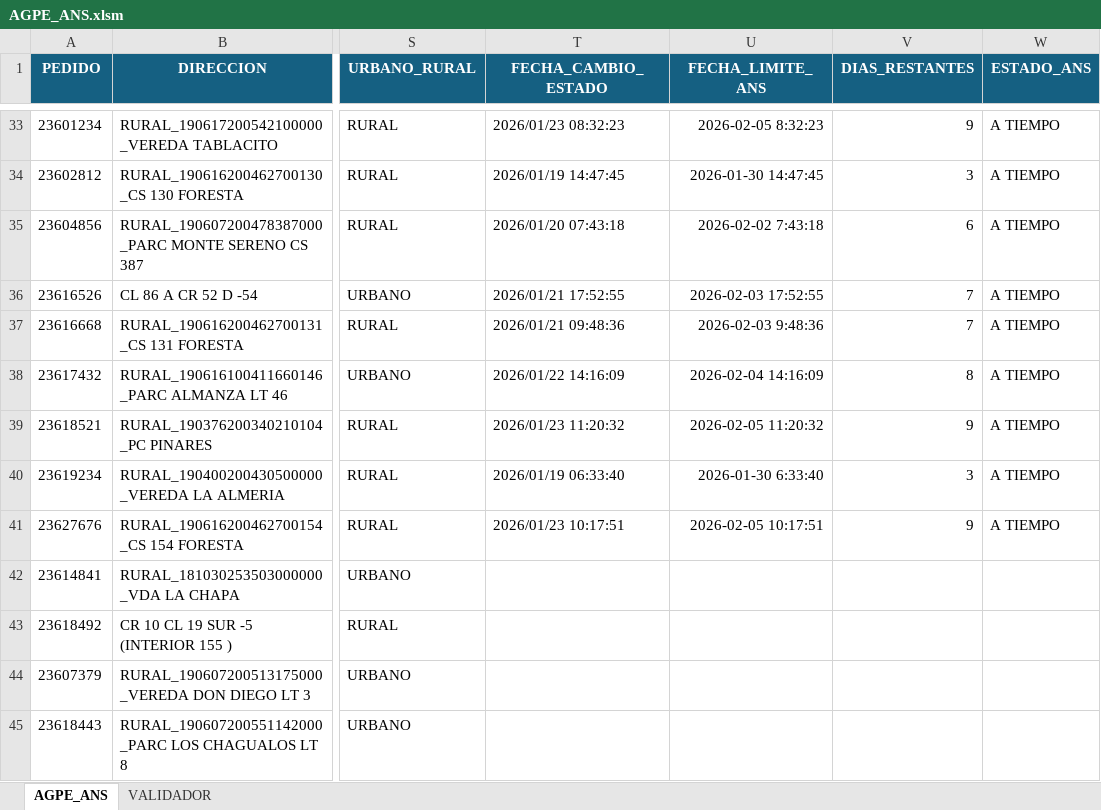
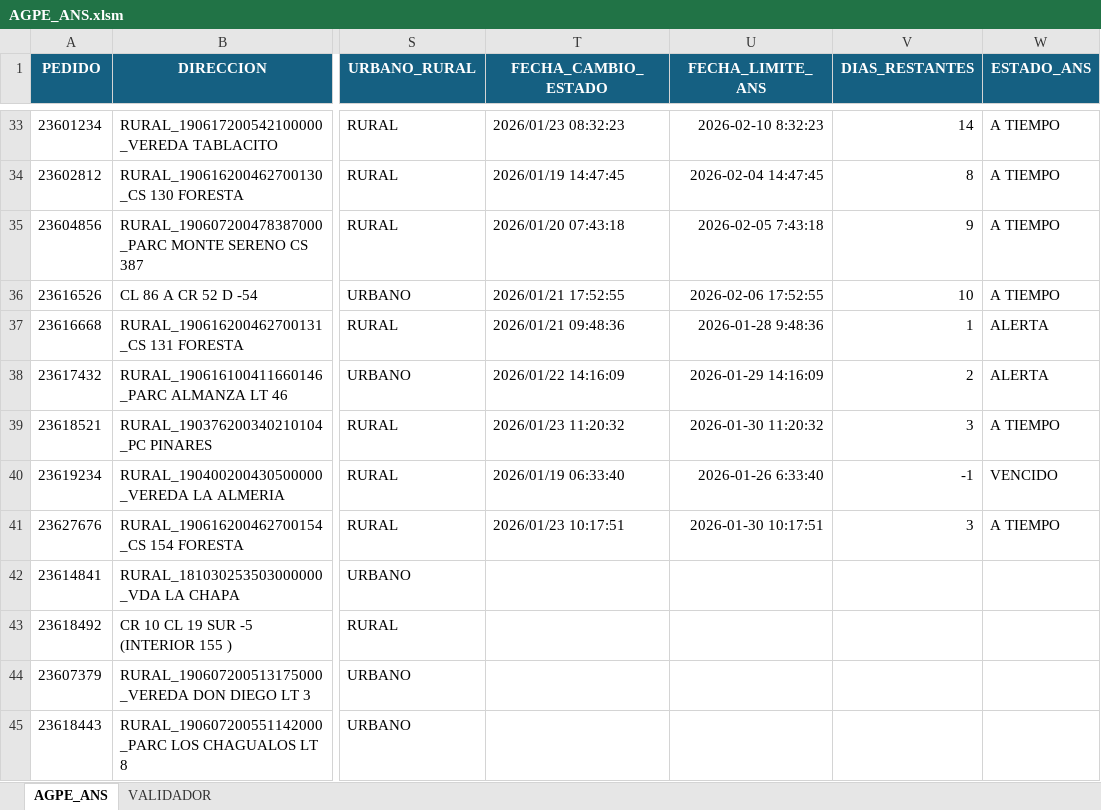
Before and after one commit to agaviria-projects/control-ans-agpe, an Excel workbook: data_clean/AGPE_ANS.xlsm, sheet AGPE_ANS, drawn as a sheet; only a part is shown, gaps mark what is left out; values as stored, in another font and other column widths than the file's, no borders; conditional formats and table styles not drawn; the diff covers the shown part only; the diff names each change by its address in the sheet, - before the commit and + after, or states it on an @@ line.

```diff
--- a/data_clean/AGPE_ANS.xlsm (sheet AGPE_ANS)
+++ b/data_clean/AGPE_ANS.xlsm (sheet AGPE_ANS)
-U33 (FECHA_LIMITE_ANS): 2026-02-05 8:32:23
+U33 (FECHA_LIMITE_ANS): 2026-02-10 8:32:23
-V33 (DIAS_RESTANTES): 9
+V33 (DIAS_RESTANTES): 14
-U34 (FECHA_LIMITE_ANS): 2026-01-30 14:47:45
+U34 (FECHA_LIMITE_ANS): 2026-02-04 14:47:45
-V34 (DIAS_RESTANTES): 3
+V34 (DIAS_RESTANTES): 8
-U35 (FECHA_LIMITE_ANS): 2026-02-02 7:43:18
+U35 (FECHA_LIMITE_ANS): 2026-02-05 7:43:18
-V35 (DIAS_RESTANTES): 6
+V35 (DIAS_RESTANTES): 9
-U36 (FECHA_LIMITE_ANS): 2026-02-03 17:52:55
+U36 (FECHA_LIMITE_ANS): 2026-02-06 17:52:55
-V36 (DIAS_RESTANTES): 7
+V36 (DIAS_RESTANTES): 10
-U37 (FECHA_LIMITE_ANS): 2026-02-03 9:48:36
+U37 (FECHA_LIMITE_ANS): 2026-01-28 9:48:36
-V37 (DIAS_RESTANTES): 7
+V37 (DIAS_RESTANTES): 1
-W37:W38 (ESTADO_ANS): A TIEMPO
+W37:W38 (ESTADO_ANS): ALERTA
-U38 (FECHA_LIMITE_ANS): 2026-02-04 14:16:09
+U38 (FECHA_LIMITE_ANS): 2026-01-29 14:16:09
-V38 (DIAS_RESTANTES): 8
+V38 (DIAS_RESTANTES): 2
-U39 (FECHA_LIMITE_ANS): 2026-02-05 11:20:32
+U39 (FECHA_LIMITE_ANS): 2026-01-30 11:20:32
-V39 (DIAS_RESTANTES): 9
+V39 (DIAS_RESTANTES): 3
-U40 (FECHA_LIMITE_ANS): 2026-01-30 6:33:40
+U40 (FECHA_LIMITE_ANS): 2026-01-26 6:33:40
-V40 (DIAS_RESTANTES): 3
+V40 (DIAS_RESTANTES): -1
-W40 (ESTADO_ANS): A TIEMPO
+W40 (ESTADO_ANS): VENCIDO
-U41 (FECHA_LIMITE_ANS): 2026-02-05 10:17:51
+U41 (FECHA_LIMITE_ANS): 2026-01-30 10:17:51
-V41 (DIAS_RESTANTES): 9
+V41 (DIAS_RESTANTES): 3
```
Also changed, not shown: 106 edited cells elsewhere in this sheet, data_clean/AGPE_CLEAN.xlsx, data_clean/PLANTILLA_PRIMER VISITAS.xlsm, 1 other file.
